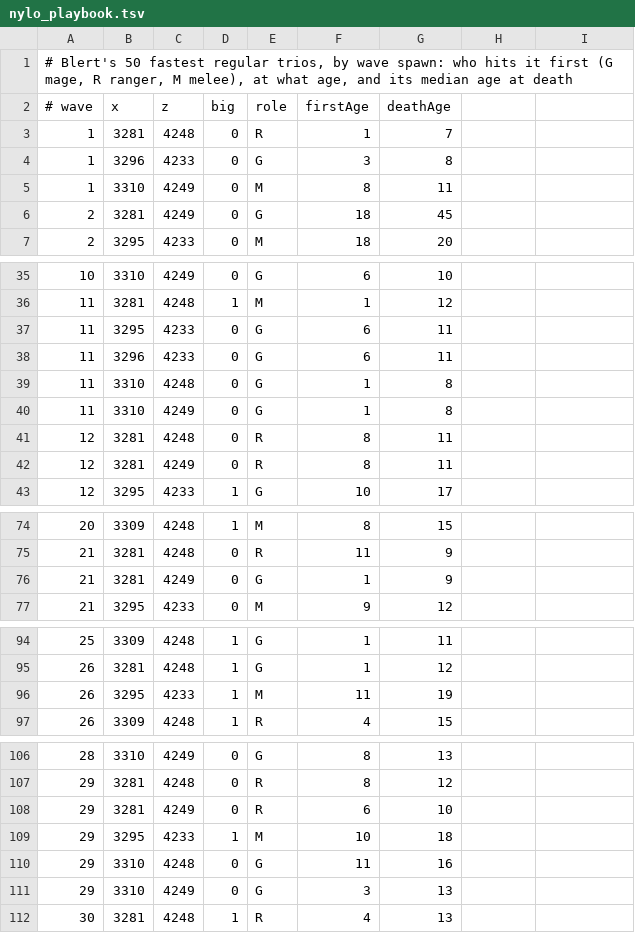
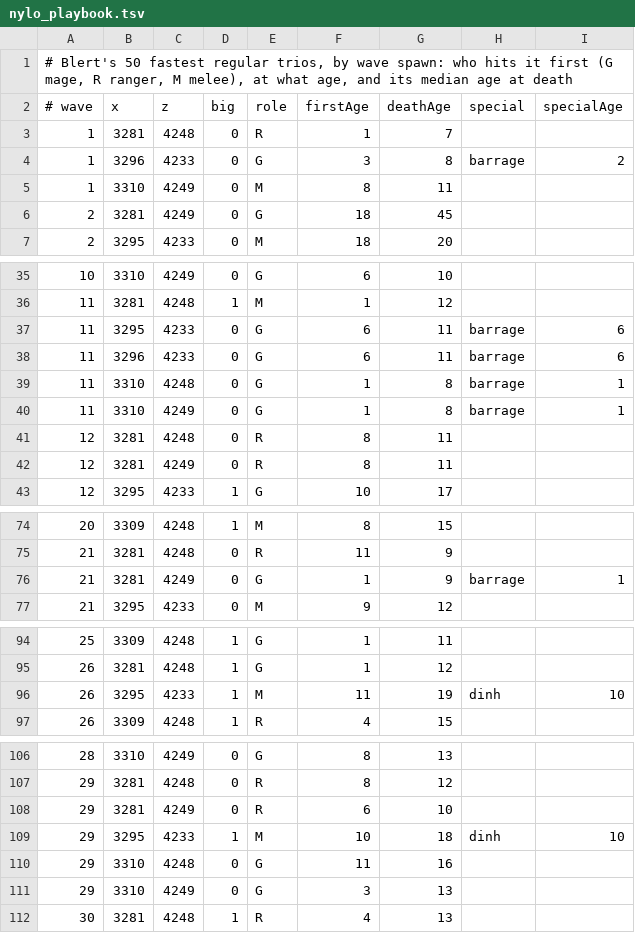
Before and after one commit to degen19/tob_practice_mode, a TSV file: content/raids/tob-bloat/src/main/resources/tob/nylo_playbook.tsv, drawn as a sheet; only a part is shown, gaps mark what is left out.

```diff
--- a/content/raids/tob-bloat/src/main/resources/tob/nylo_playbook.tsv
+++ b/content/raids/tob-bloat/src/main/resources/tob/nylo_playbook.tsv
@@ -1,5 +1,5 @@
 # Blert's 50 fastest regular trios, by wave spawn: who hits it first (G mage, R ranger, M melee), at what age, and its median age at death
-# wave	x	z	big	role	firstAge	deathAge
+# wave	x	z	big	role	firstAge	deathAge	special	specialAge
 1	3281	4248	0	R	1	7
-1	3296	4233	0	G	3	8
+1	3296	4233	0	G	3	8	barrage	2
 1	3310	4249	0	M	8	11
@@ -36,6 +36,6 @@
 11	3281	4248	1	M	1	12
-11	3295	4233	0	G	6	11
-11	3296	4233	0	G	6	11
-11	3310	4248	0	G	1	8
-11	3310	4249	0	G	1	8
+11	3295	4233	0	G	6	11	barrage	6
+11	3296	4233	0	G	6	11	barrage	6
+11	3310	4248	0	G	1	8	barrage	1
+11	3310	4249	0	G	1	8	barrage	1
 12	3281	4248	0	R	8	11
@@ -75,3 +75,3 @@
 21	3281	4248	0	R	11	9
-21	3281	4249	0	G	1	9
+21	3281	4249	0	G	1	9	barrage	1
 21	3295	4233	0	M	9	12
@@ -95,3 +95,3 @@
 26	3281	4248	1	G	1	12
-26	3295	4233	1	M	11	19
+26	3295	4233	1	M	11	19	dinh	10
 26	3309	4248	1	R	4	15
@@ -108,3 +108,3 @@
 29	3281	4249	0	R	6	10
-29	3295	4233	1	M	10	18
+29	3295	4233	1	M	10	18	dinh	10
 29	3310	4248	0	G	11	16
```
Also changed, not shown: 5 other files.
